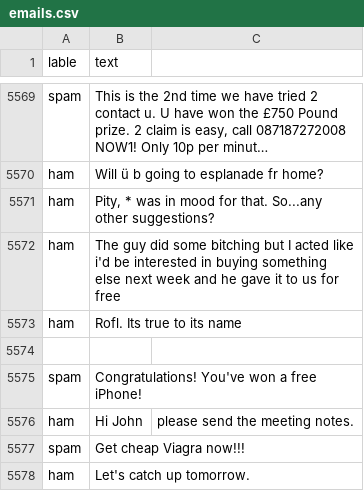
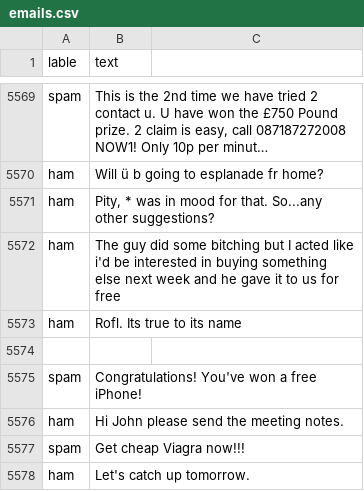
Before and after one commit to prajwal5065/Spam-Detector, a CSV file: backend/data/emails.csv, drawn as a sheet; only a part is shown, gaps mark what is left out; long unchanged cells end in …; removed rows and columns are numbered as before the commit, all else as after; the diff names each change by its address in the sheet, - before the commit and + after, or states it on an @@ line.

```diff
--- a/backend/data/emails.csv
+++ b/backend/data/emails.csv
-row 5576: ham | Hi John | please send the meeting notes.
+row 5576: ham | Hi John please send the meeting notes.
```
Also changed, not shown: 2 other files.
